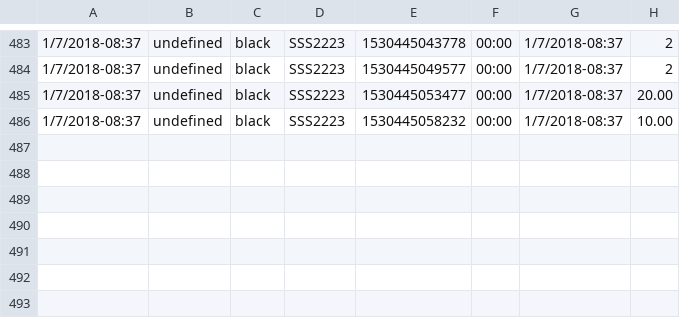
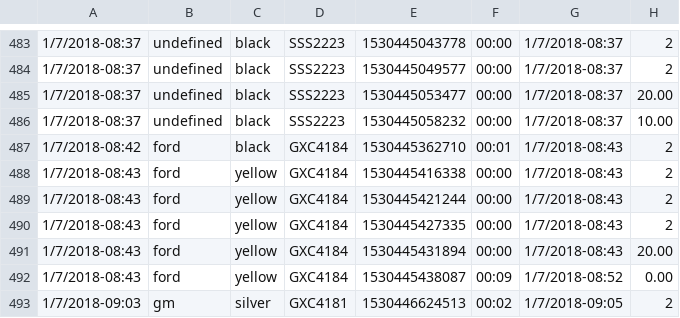
Before and after one commit to quirinobytes/sistemas, a CSV file: vale/registros.csv, drawn as a sheet; only a part is shown, gaps mark what is left out; the diff names each change by its address in the sheet, - before the commit and + after, or states it on an @@ line.

```diff
--- a/vale/registros.csv
+++ b/vale/registros.csv
+row 487: 1/7/2018-08:42 | ford | black | GXC4184 | 1530445362710 | 00:01 | 1/7/2018-08:43 | 2
+row 488: 1/7/2018-08:43 | ford | yellow | GXC4184 | 1530445416338 | 00:00 | 1/7/2018-08:43 | 2
+row 489: 1/7/2018-08:43 | ford | yellow | GXC4184 | 1530445421244 | 00:00 | 1/7/2018-08:43 | 2
+row 490: 1/7/2018-08:43 | ford | yellow | GXC4184 | 1530445427335 | 00:00 | 1/7/2018-08:43 | 2
+row 491: 1/7/2018-08:43 | ford | yellow | GXC4184 | 1530445431894 | 00:00 | 1/7/2018-08:43 | 20.00
+row 492: 1/7/2018-08:43 | ford | yellow | GXC4184 | 1530445438087 | 00:09 | 1/7/2018-08:52 | 0.00
+row 493: 1/7/2018-09:03 | gm | silver | GXC4181 | 1530446624513 | 00:02 | 1/7/2018-09:05 | 2
```
Also changed, not shown: 2 other files.
